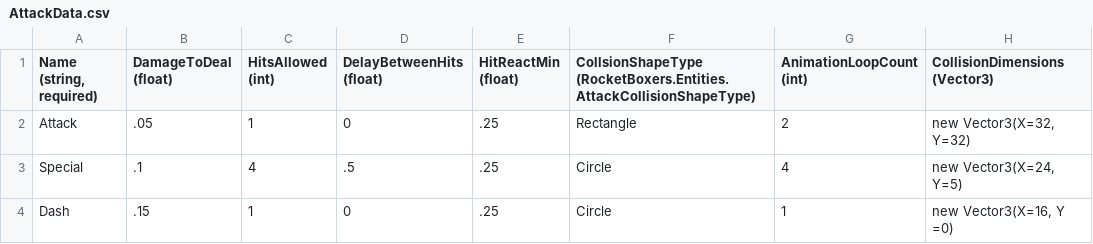
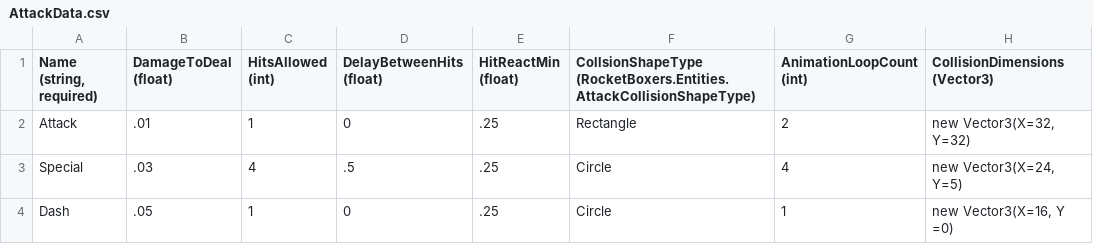
Before and after one commit to vchelaru/RocketBoxers, a CSV file: RocketBoxers/Content/Entities/Player/AttackData.csv, drawn as a sheet; only a part is shown; the diff names each change by its address in the sheet, - before the commit and + after, or states it on an @@ line.

Commit message:
Tuning
- Placing players on their own layer.
- Fixing a bug where the a hit player would be launched at the end of a special attack if they were not inside of the collision.
- Reducing attack damage output.

```diff
--- a/RocketBoxers/Content/Entities/Player/AttackData.csv
+++ b/RocketBoxers/Content/Entities/Player/AttackData.csv
-B2 (DamageToDeal (float)): .05
+B2 (DamageToDeal (float)): .01
-B3 (DamageToDeal (float)): .1
+B3 (DamageToDeal (float)): .03
-B4 (DamageToDeal (float)): .15
+B4 (DamageToDeal (float)): .05
```
Also changed, not shown: 6 other files.
